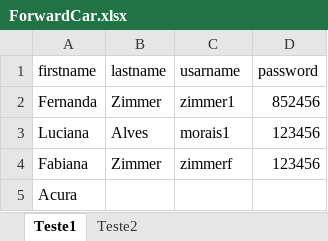
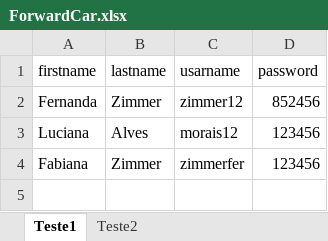
Before and after one commit to fzimmer87/ProjetoRubyAutomacaoWeb, an Excel workbook: excel/ForwardCar.xlsx, sheet Teste1, drawn as a sheet; values as stored, in another font and other column widths than the file's, no borders; the diff names each change by its address in the sheet, - before the commit and + after, or states it on an @@ line.

Commit message:
teste 1 funcionando com for

```diff
--- a/excel/ForwardCar.xlsx (sheet Teste1)
+++ b/excel/ForwardCar.xlsx (sheet Teste1)
-C2 (usarname): zimmer1
+C2 (usarname): zimmer12
-C3 (usarname): morais1
+C3 (usarname): morais12
-C4 (usarname): zimmerf
+C4 (usarname): zimmerfer
-row 5: Acura
```
Also changed, not shown: sheet Teste2, 7 other files.
